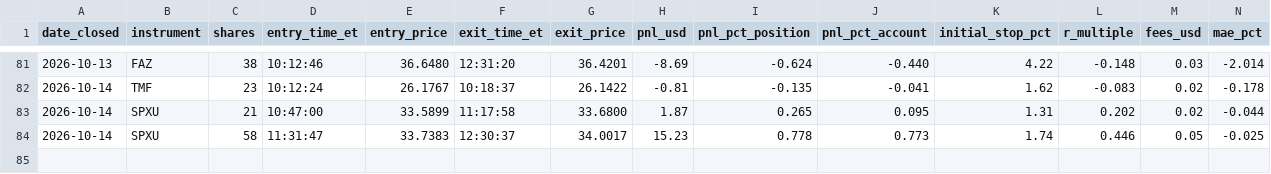
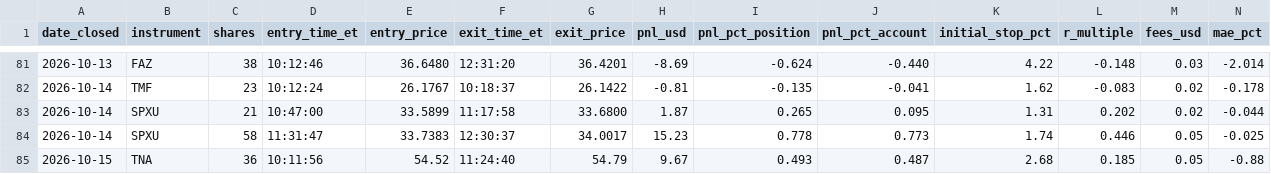
Before and after one commit to adamelci-22/Main, a CSV file: archive/trades.csv, drawn as a sheet; only a part is shown, gaps mark what is left out; rows hold the shown columns only; the diff names each change by its address in the sheet, - before the commit and + after, or states it on an @@ line.

```diff
--- a/archive/trades.csv
+++ b/archive/trades.csv
+row 85: 2026-10-15 | TNA | 36 | 10:11:56 | 54.52 | 11:24:40 | 54.79 | 9.67 | 0.493 | 0.487 | 2.68 | 0.185 | 0.05 | -0.88
```
Also changed, not shown: 1 other file.
